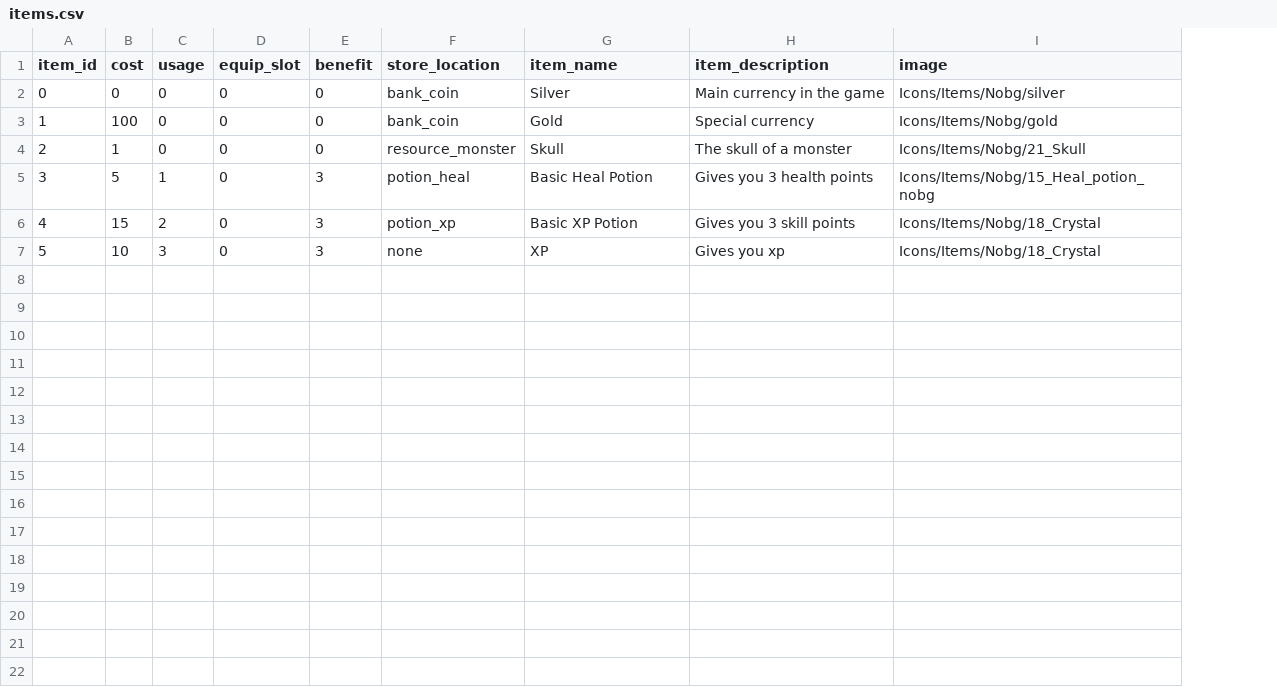
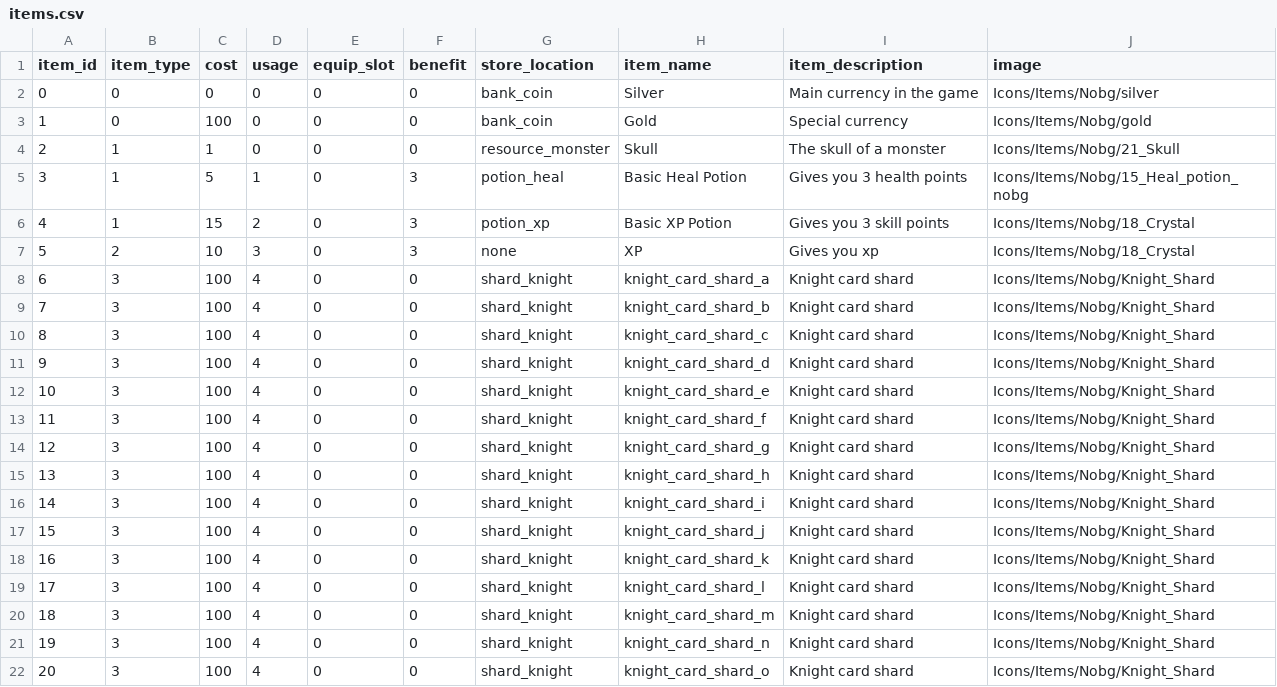
Before and after one commit to emilioparker/gaia_game_server, a CSV file: game_server/definitions/items.csv, drawn as a sheet; the diff names each change by its address in the sheet, - before the commit and + after, or states it on an @@ line.

Commit message:
adding proper card inventory

```diff
--- a/game_server/definitions/items.csv
+++ b/game_server/definitions/items.csv
+column B (item_type), rows 2-7: 0 | 0 | 1 | 1 | 1 | 2
+row 8: 6 | 3 | 100 | 4 | 0 | 0 | shard_knight | knight_card_shard_a | Knight card shard | Icons/Items/Nobg/Knight_Shard
+row 9: 7 | 3 | 100 | 4 | 0 | 0 | shard_knight | knight_card_shard_b | Knight card shard | Icons/Items/Nobg/Knight_Shard
+row 10: 8 | 3 | 100 | 4 | 0 | 0 | shard_knight | knight_card_shard_c | Knight card shard | Icons/Items/Nobg/Knight_Shard
+row 11: 9 | 3 | 100 | 4 | 0 | 0 | shard_knight | knight_card_shard_d | Knight card shard | Icons/Items/Nobg/Knight_Shard
+row 12: 10 | 3 | 100 | 4 | 0 | 0 | shard_knight | knight_card_shard_e | Knight card shard | Icons/Items/Nobg/Knight_Shard
+row 13: 11 | 3 | 100 | 4 | 0 | 0 | shard_knight | knight_card_shard_f | Knight card shard | Icons/Items/Nobg/Knight_Shard
+row 14: 12 | 3 | 100 | 4 | 0 | 0 | shard_knight | knight_card_shard_g | Knight card shard | Icons/Items/Nobg/Knight_Shard
+row 15: 13 | 3 | 100 | 4 | 0 | 0 | shard_knight | knight_card_shard_h | Knight card shard | Icons/Items/Nobg/Knight_Shard
+row 16: 14 | 3 | 100 | 4 | 0 | 0 | shard_knight | knight_card_shard_i | Knight card shard | Icons/Items/Nobg/Knight_Shard
+row 17: 15 | 3 | 100 | 4 | 0 | 0 | shard_knight | knight_card_shard_j | Knight card shard | Icons/Items/Nobg/Knight_Shard
+row 18: 16 | 3 | 100 | 4 | 0 | 0 | shard_knight | knight_card_shard_k | Knight card shard | Icons/Items/Nobg/Knight_Shard
+row 19: 17 | 3 | 100 | 4 | 0 | 0 | shard_knight | knight_card_shard_l | Knight card shard | Icons/Items/Nobg/Knight_Shard
+row 20: 18 | 3 | 100 | 4 | 0 | 0 | shard_knight | knight_card_shard_m | Knight card shard | Icons/Items/Nobg/Knight_Shard
+row 21: 19 | 3 | 100 | 4 | 0 | 0 | shard_knight | knight_card_shard_n | Knight card shard | Icons/Items/Nobg/Knight_Shard
+row 22: 20 | 3 | 100 | 4 | 0 | 0 | shard_knight | knight_card_shard_o | Knight card shard | Icons/Items/Nobg/Knight_Shard
```
Also changed, not shown: game_server/definitions/cards.csv, 20 other files.
